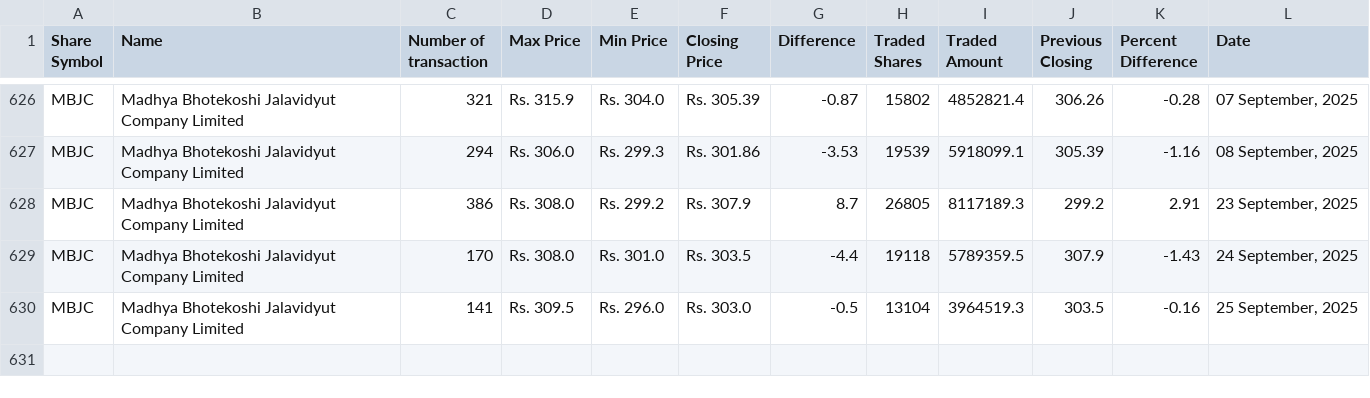
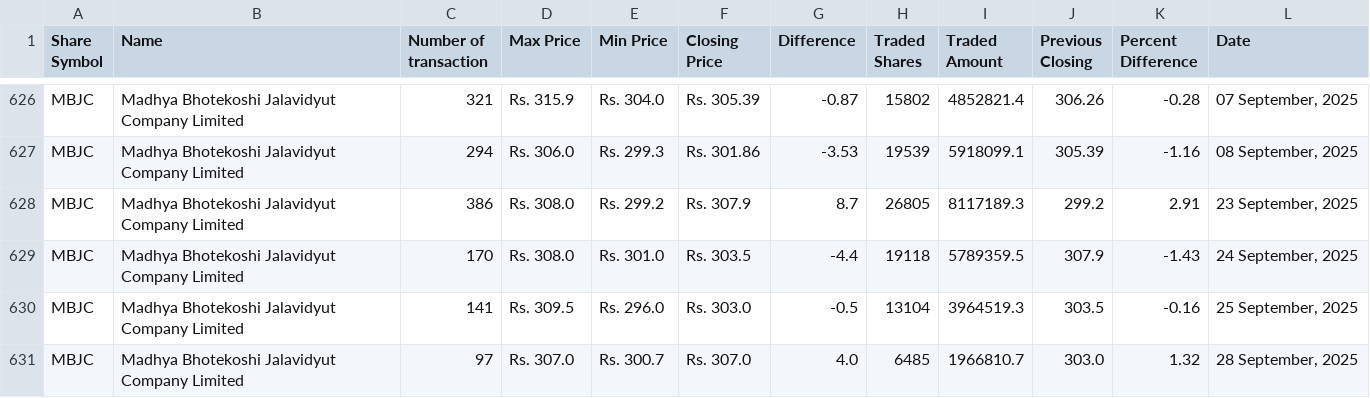
Before and after one commit to neeschal00/nepal-share, a CSV file: ShareData/mbjc_today.csv, drawn as a sheet; only a part is shown, gaps mark what is left out.

Commit message:
Share Data updated successflly

```diff
--- a/ShareData/mbjc_today.csv
+++ b/ShareData/mbjc_today.csv
@@ -630 +630,2 @@ MBJC,Madhya Bhotekoshi Jalavidyut Company Limited,170,Rs. 308.0,Rs. 301.0,Rs. 30
 MBJC,Madhya Bhotekoshi Jalavidyut Company Limited,141,Rs. 309.5,Rs. 296.0,Rs. 303.0,-0.5,13104,3964519.3,303.5,-0.16,"25 September, 2025"
+MBJC,Madhya Bhotekoshi Jalavidyut Company Limited,97,Rs. 307.0,Rs. 300.7,Rs. 307.0,4.0,6485,1966810.7,303.0,1.32,"28 September, 2025"
```
Also changed, not shown: ShareData/albsl_today.csv, ShareData/rnli_today.csv, 36 other files.
